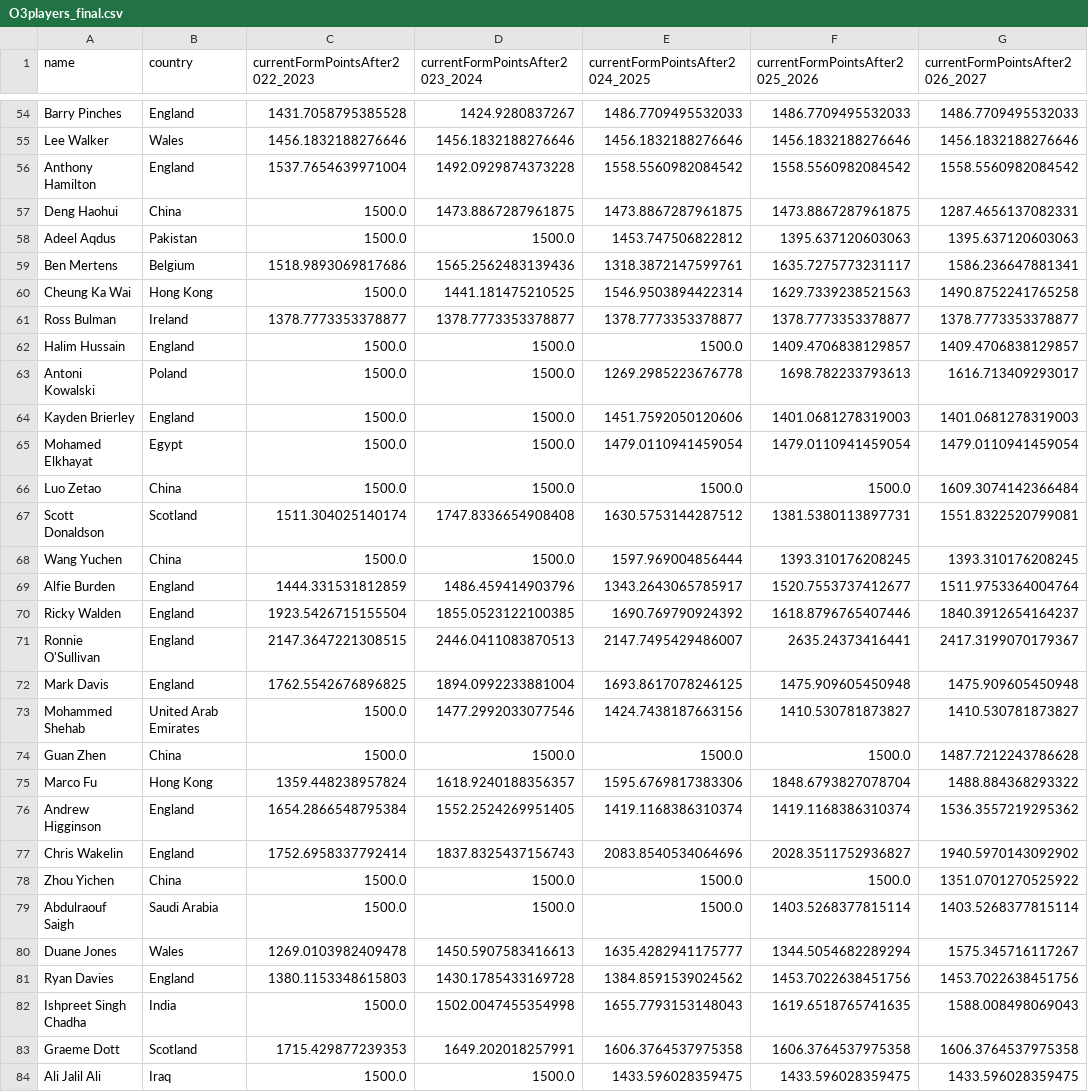
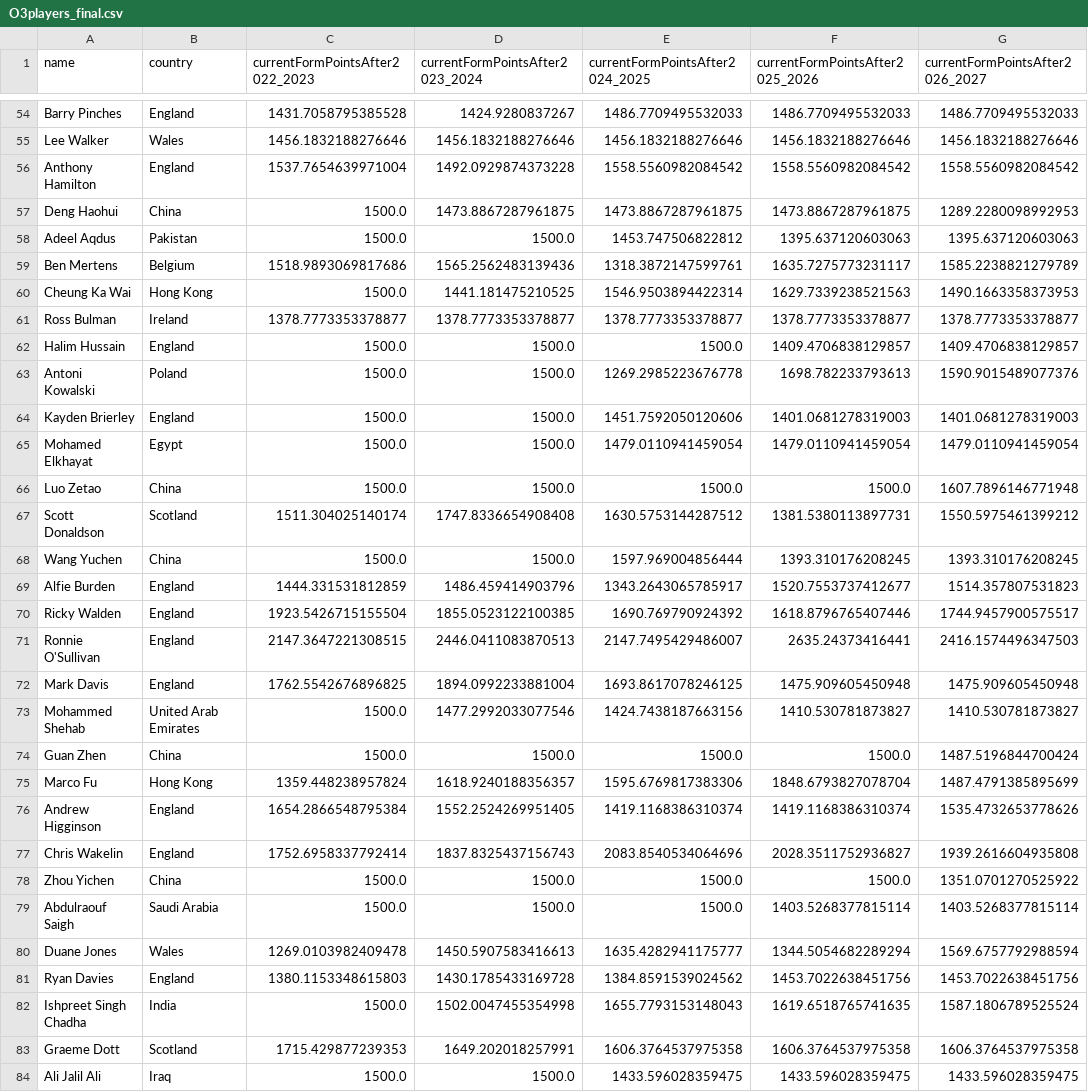
Before and after one commit to Fredfreddo/SnookerDashboardPipeline, a CSV file: O3players_final.csv, drawn as a sheet; only a part is shown, gaps mark what is left out; the diff covers the shown part only.

```diff
--- a/O3players_final.csv
+++ b/O3players_final.csv
@@ -56,28 +56,28 @@ Lee Walker,Wales,1456.1832188276646,1456.1832188276646,1456.1832188276646,1456.1
 Anthony Hamilton,"England",1537.7654639971004,1492.0929874373228,1558.5560982084542,1558.5560982084542,1558.5560982084542
-Deng Haohui,China,1500.0,1473.8867287961875,1473.8867287961875,1473.8867287961875,1287.4656137082331
+Deng Haohui,China,1500.0,1473.8867287961875,1473.8867287961875,1473.8867287961875,1289.2280098992953
 Adeel Aqdus,Pakistan,1500.0,1500.0,1453.747506822812,1395.637120603063,1395.637120603063
-Ben Mertens,"Belgium",1518.9893069817686,1565.2562483139436,1318.3872147599761,1635.7275773231117,1586.236647881341
-Cheung Ka Wai,Hong Kong,1500.0,1441.181475210525,1546.9503894422314,1629.7339238521563,1490.8752241765258
+Ben Mertens,"Belgium",1518.9893069817686,1565.2562483139436,1318.3872147599761,1635.7275773231117,1585.2238821279789
+Cheung Ka Wai,Hong Kong,1500.0,1441.181475210525,1546.9503894422314,1629.7339238521563,1490.1663358373953
 Ross Bulman,Ireland,1378.7773353378877,1378.7773353378877,1378.7773353378877,1378.7773353378877,1378.7773353378877
 Halim Hussain,England,1500.0,1500.0,1500.0,1409.4706838129857,1409.4706838129857
-Antoni Kowalski,Poland,1500.0,1500.0,1269.2985223676778,1698.782233793613,1616.713409293017
+Antoni Kowalski,Poland,1500.0,1500.0,1269.2985223676778,1698.782233793613,1590.9015489077376
 Kayden Brierley,England,1500.0,1500.0,1451.7592050120606,1401.0681278319003,1401.0681278319003
 Mohamed Elkhayat,Egypt,1500.0,1500.0,1479.0110941459054,1479.0110941459054,1479.0110941459054
-Luo Zetao,China,1500.0,1500.0,1500.0,1500.0,1609.3074142366484
-Scott Donaldson,"Scotland",1511.304025140174,1747.8336654908408,1630.5753144287512,1381.5380113897731,1551.8322520799081
+Luo Zetao,China,1500.0,1500.0,1500.0,1500.0,1607.7896146771948
+Scott Donaldson,"Scotland",1511.304025140174,1747.8336654908408,1630.5753144287512,1381.5380113897731,1550.5975461399212
 Wang Yuchen,China,1500.0,1500.0,1597.969004856444,1393.310176208245,1393.310176208245
-Alfie Burden,"England",1444.331531812859,1486.459414903796,1343.2643065785917,1520.7553737412677,1511.9753364004764
-Ricky Walden,"England",1923.5426715155504,1855.0523122100385,1690.769790924392,1618.8796765407446,1840.3912654164237
-Ronnie O'Sullivan,"England",2147.3647221308515,2446.0411083870513,2147.7495429486007,2635.24373416441,2417.3199070179367
+Alfie Burden,"England",1444.331531812859,1486.459414903796,1343.2643065785917,1520.7553737412677,1514.357807531823
+Ricky Walden,"England",1923.5426715155504,1855.0523122100385,1690.769790924392,1618.8796765407446,1744.9457900575517
+Ronnie O'Sullivan,"England",2147.3647221308515,2446.0411083870513,2147.7495429486007,2635.24373416441,2416.1574496347503
 Mark Davis,"England",1762.5542676896825,1894.0992233881004,1693.8617078246125,1475.909605450948,1475.909605450948
 Mohammed Shehab,United Arab Emirates,1500.0,1477.2992033077546,1424.7438187663156,1410.530781873827,1410.530781873827
-Guan Zhen,China,1500.0,1500.0,1500.0,1500.0,1487.7212243786628
-Marco Fu,"Hong Kong",1359.448238957824,1618.9240188356357,1595.6769817383306,1848.6793827078704,1488.884368293322
-Andrew Higginson,England,1654.2866548795384,1552.2524269951405,1419.1168386310374,1419.1168386310374,1536.3557219295362
-Chris Wakelin,"England",1752.6958337792414,1837.8325437156743,2083.8540534064696,2028.3511752936827,1940.5970143092902
+Guan Zhen,China,1500.0,1500.0,1500.0,1500.0,1487.5196844700424
+Marco Fu,"Hong Kong",1359.448238957824,1618.9240188356357,1595.6769817383306,1848.6793827078704,1487.4791385895699
+Andrew Higginson,England,1654.2866548795384,1552.2524269951405,1419.1168386310374,1419.1168386310374,1535.4732653778626
+Chris Wakelin,"England",1752.6958337792414,1837.8325437156743,2083.8540534064696,2028.3511752936827,1939.2616604935808
 Zhou Yichen,China,1500.0,1500.0,1500.0,1500.0,1351.0701270525922
 Abdulraouf Saigh,Saudi Arabia,1500.0,1500.0,1500.0,1403.5268377815114,1403.5268377815114
-Duane Jones,"Wales",1269.0103982409478,1450.5907583416613,1635.4282941175777,1344.5054682289294,1575.345716117267
+Duane Jones,"Wales",1269.0103982409478,1450.5907583416613,1635.4282941175777,1344.5054682289294,1569.6757792988594
 Ryan Davies,England,1380.1153348615803,1430.1785433169728,1384.8591539024562,1453.7022638451756,1453.7022638451756
-Ishpreet Singh Chadha,India,1500.0,1502.0047455354998,1655.7793153148043,1619.6518765741635,1588.008498069043
+Ishpreet Singh Chadha,India,1500.0,1502.0047455354998,1655.7793153148043,1619.6518765741635,1587.1806789525524
 Graeme Dott,"Scotland",1715.429877239353,1649.202018257991,1606.3764537975358,1606.3764537975358,1606.3764537975358
```
Also changed, not shown: 1 removed row and 150 edited cells elsewhere in this file, O3players_score_history.csv, players_final.csv, 6 other files.
